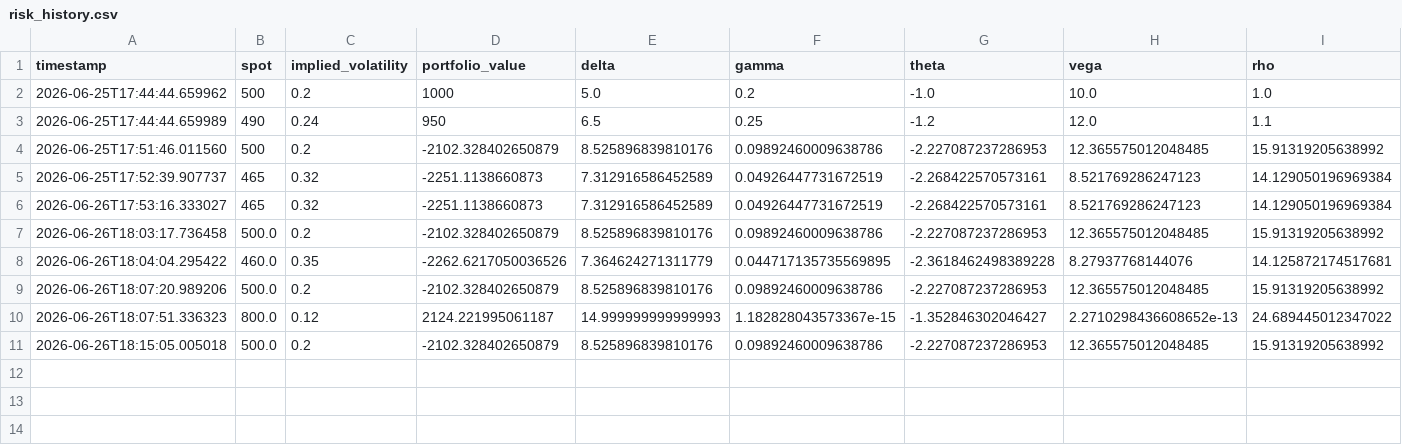
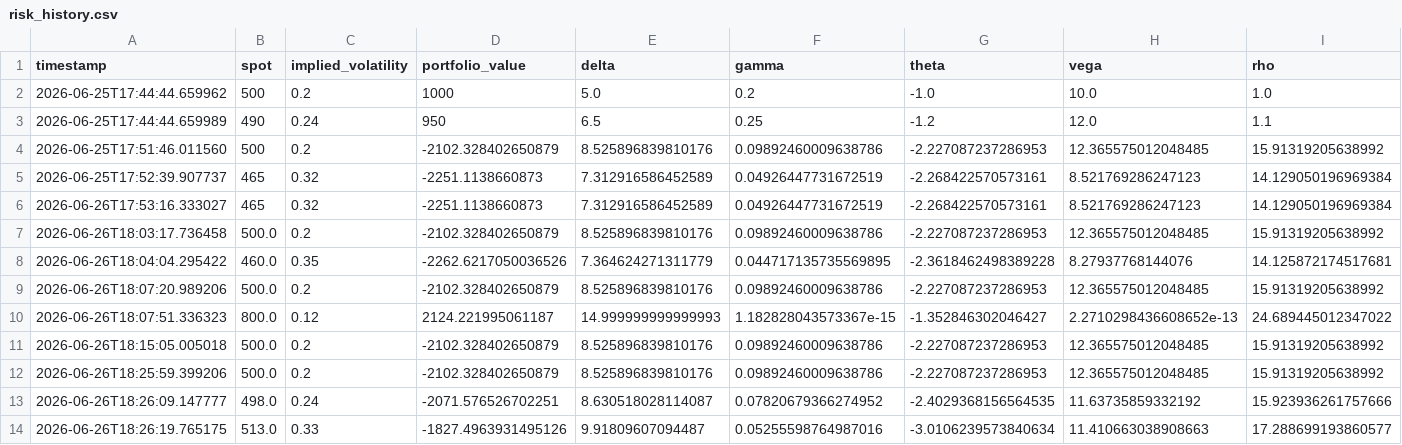
Before and after one commit to Enrique-JaraRon/ARIA, a CSV file: data/risk_history.csv, drawn as a sheet.

Commit message:
Add portfolio stress testing + petite modif du nom d'une fonction ds streamlit

```diff
--- a/data/risk_history.csv
+++ b/data/risk_history.csv
@@ -11 +11,4 @@ timestamp,spot,implied_volatility,portfolio_value,delta,gamma,theta,vega,rho
 2026-06-26T18:15:05.005018,500.0,0.2,-2102.328402650879,8.525896839810176,0.09892460009638786,-2.227087237286953,12.365575012048485,15.91319205638992
+2026-06-26T18:25:59.399206,500.0,0.2,-2102.328402650879,8.525896839810176,0.09892460009638786,-2.227087237286953,12.365575012048485,15.91319205638992
+2026-06-26T18:26:09.147777,498.0,0.24,-2071.576526702251,8.630518028114087,0.07820679366274952,-2.4029368156564535,11.63735859332192,15.923936261757666
+2026-06-26T18:26:19.765175,513.0,0.33,-1827.4963931495126,9.91809607094487,0.05255598764987016,-3.0106239573840634,11.410663038908663,17.288699193860577
```
Also changed, not shown: 2 other files.
